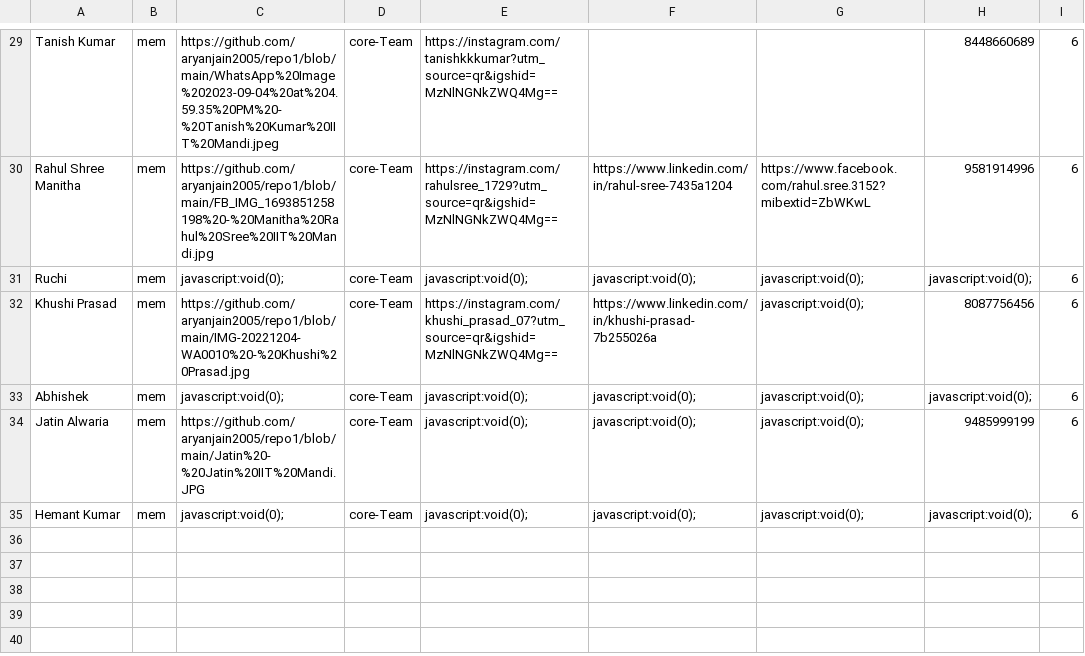
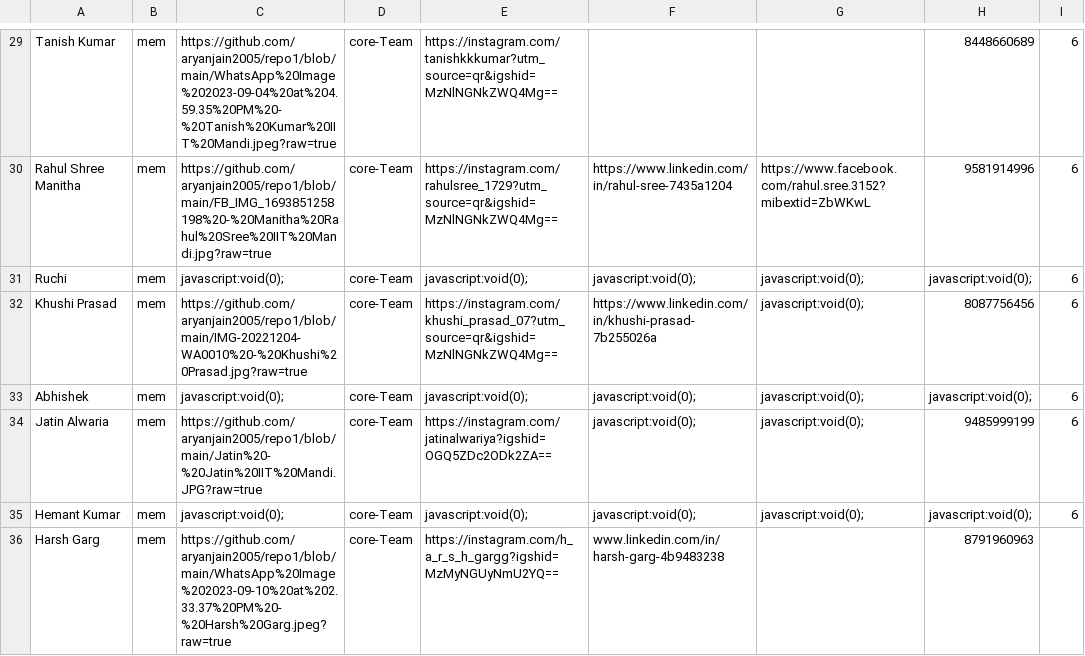
Before and after one commit to yantrikclub/yweb2k21, a CSV file: public/data/team/team.csv, drawn as a sheet; only a part is shown, gaps mark what is left out; the diff covers the shown part only; the diff names each change by its address in the sheet, - before the commit and + after, or states it on an @@ line.

```diff
--- a/public/data/team/team.csv
+++ b/public/data/team/team.csv
-C29: https://github.com/aryanjain2005/repo1/blob/main/WhatsApp%20Image%202023-09-04%20at%204.59.35%20PM%20-%20Tanish%20Kumar%20IIT%20Mandi.jpeg
+C29: https://github.com/aryanjain2005/repo1/blob/main/WhatsApp%20Image%202023-09-04%20at%204.59.35%20PM%20-%20Tanish%20Kumar%20IIT%20Mandi.jpeg?raw=true
-C30: https://github.com/aryanjain2005/repo1/blob/main/FB_IMG_1693851258198%20-%20Manitha%20Rahul%20Sree%20IIT%20Mandi.jpg
+C30: https://github.com/aryanjain2005/repo1/blob/main/FB_IMG_1693851258198%20-%20Manitha%20Rahul%20Sree%20IIT%20Mandi.jpg?raw=true
-C32: https://github.com/aryanjain2005/repo1/blob/main/IMG-20221204-WA0010%20-%20Khushi%20Prasad.jpg
+C32: https://github.com/aryanjain2005/repo1/blob/main/IMG-20221204-WA0010%20-%20Khushi%20Prasad.jpg?raw=true
-C34: https://github.com/aryanjain2005/repo1/blob/main/Jatin%20-%20Jatin%20IIT%20Mandi.JPG
+C34: https://github.com/aryanjain2005/repo1/blob/main/Jatin%20-%20Jatin%20IIT%20Mandi.JPG?raw=true
-E34: javascript:void(0);
+E34: https://instagram.com/jatinalwariya?igshid=OGQ5ZDc2ODk2ZA==
+row 36: Harsh Garg | mem | https://github.com/aryanjain2005/repo1/blob/main/WhatsApp%20Image%202023-09-10%20at%202.33.37%20PM%20-%20Harsh%20Garg.jpeg?raw=true | core-Team | https://instagram.com/h_a_r_s_h_gargg?igshid=MzMyNGUyNmU2YQ== | www.linkedin.com/in/harsh-garg-4b9483238 |  | 8791960963
```
Also changed, not shown: 3 added rows, 3 removed rows and 26 edited cells elsewhere in this file.
